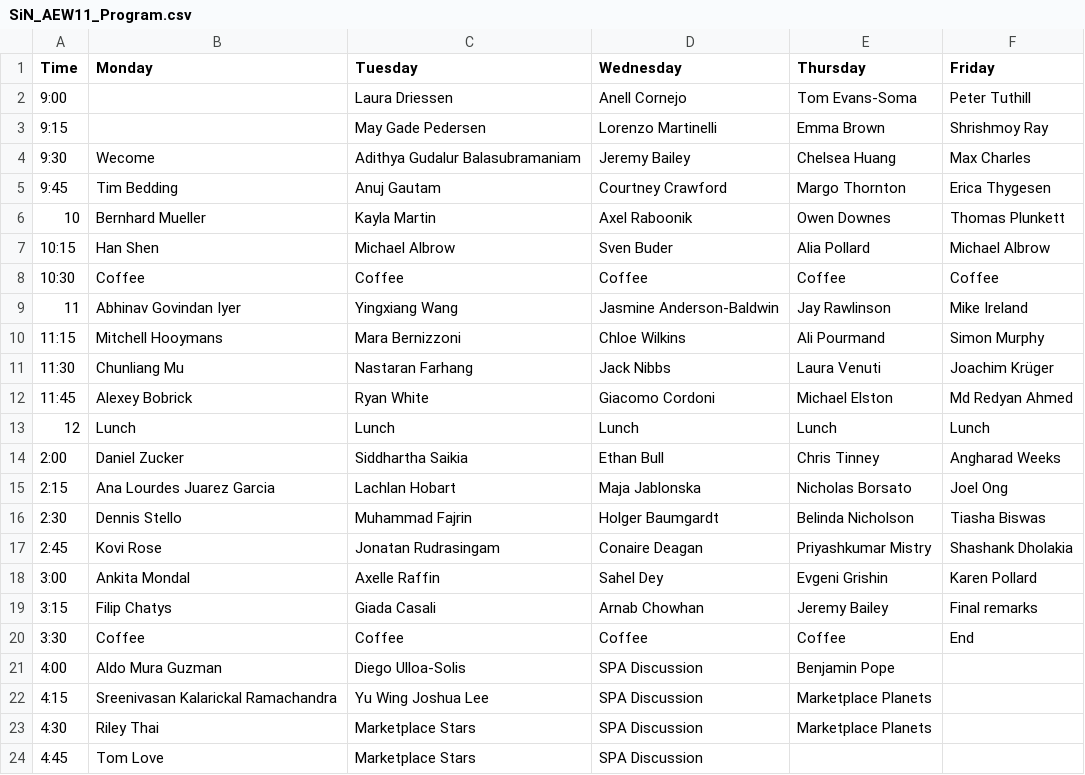
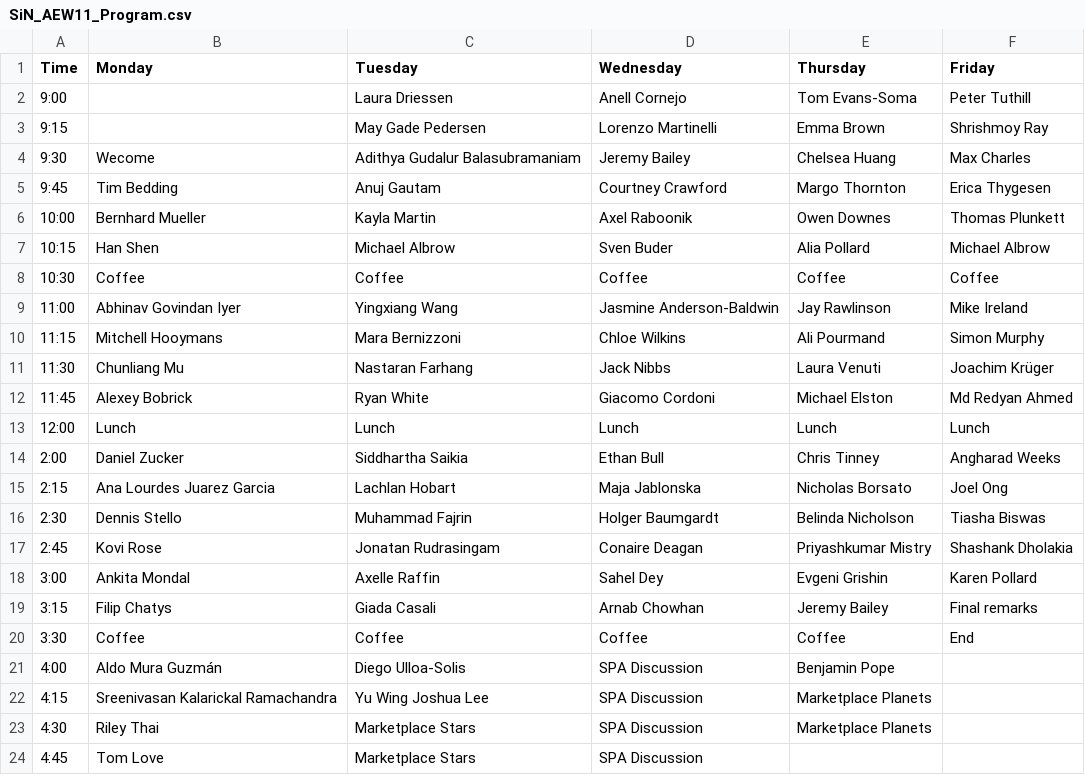
Before and after one commit to aew10/website, a CSV file: assets/data/SiN_AEW11_Program.csv, drawn as a sheet.

```diff
--- a/assets/data/SiN_AEW11_Program.csv
+++ b/assets/data/SiN_AEW11_Program.csv
@@ -5,6 +5,6 @@ Time,Monday,Tuesday,Wednesday,Thursday,Friday
 9:45,Tim Bedding,Anuj Gautam,Courtney Crawford,Margo Thornton,Erica Thygesen
-10,Bernhard Mueller,Kayla Martin,Axel Raboonik,Owen Downes,Thomas Plunkett
+10:00,Bernhard Mueller,Kayla Martin,Axel Raboonik,Owen Downes,Thomas Plunkett
 10:15,Han Shen,Michael Albrow,Sven Buder,Alia Pollard,Michael Albrow
 10:30,Coffee,Coffee,Coffee,Coffee,Coffee
-11,Abhinav Govindan Iyer,Yingxiang Wang,Jasmine Anderson-Baldwin,Jay Rawlinson,Mike Ireland
+11:00,Abhinav Govindan Iyer,Yingxiang Wang,Jasmine Anderson-Baldwin,Jay Rawlinson,Mike Ireland
 11:15,Mitchell Hooymans,Mara Bernizzoni,Chloe Wilkins,Ali Pourmand,Simon Murphy
@@ -12,3 +12,3 @@ Time,Monday,Tuesday,Wednesday,Thursday,Friday
 11:45,Alexey Bobrick,Ryan White,Giacomo Cordoni,Michael Elston,Md Redyan Ahmed
-12,Lunch,Lunch,Lunch,Lunch,Lunch
+12:00,Lunch,Lunch,Lunch,Lunch,Lunch
 2:00,Daniel Zucker,Siddhartha Saikia,Ethan Bull,Chris Tinney,Angharad Weeks
@@ -20,3 +20,3 @@ Time,Monday,Tuesday,Wednesday,Thursday,Friday
 3:30,Coffee,Coffee,Coffee,Coffee,End
-4:00,Aldo Mura Guzman,Diego Ulloa-Solis,SPA Discussion,Benjamin Pope,
+4:00,Aldo Mura Guzmán,Diego Ulloa-Solis,SPA Discussion,Benjamin Pope,
 4:15,Sreenivasan Kalarickal Ramachandra,Yu Wing Joshua Lee,SPA Discussion,Marketplace Planets,
```
Also changed, not shown: assets/data/SiN_AEW11_Information.csv.
